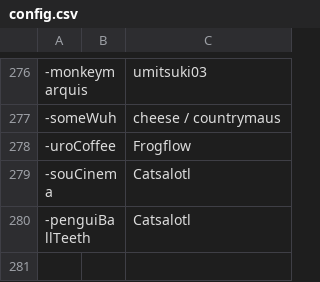
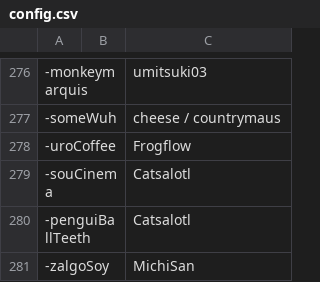
Before and after one commit to goobert/yno-commumoji-data, a CSV file: config.csv, drawn as a sheet; only a part is shown, gaps mark what is left out; the diff names each change by its address in the sheet, - before the commit and + after, or states it on an @@ line.

Commit message:
add zalgoSoy by Michisan (#199)

```diff
--- a/config.csv
+++ b/config.csv
+row 281: -zalgoSoy |  | MichiSan
```
Also changed, not shown: 1 other file.
